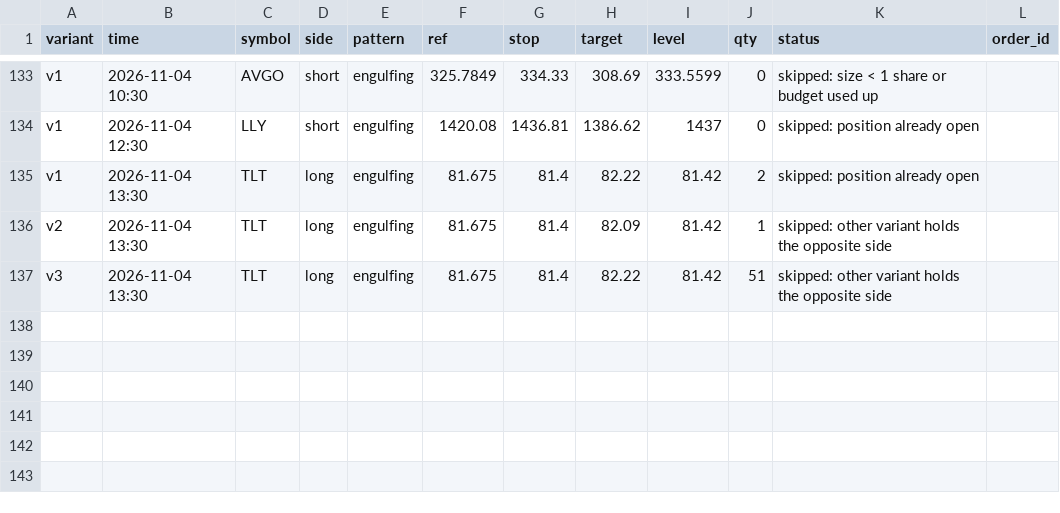
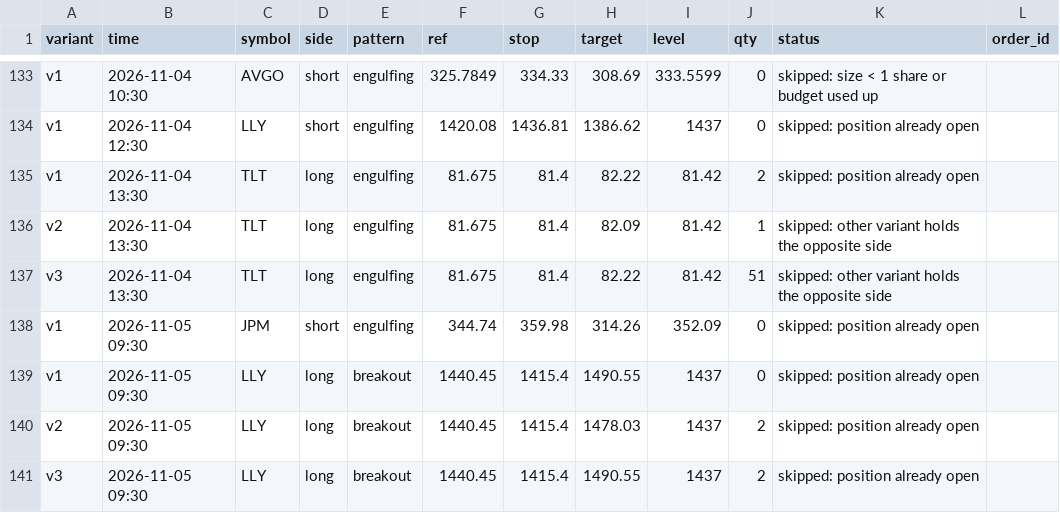
Before and after one commit to Majic-Beep/candlesticks, a CSV file: results/live_signals.csv, drawn as a sheet; only a part is shown, gaps mark what is left out; the diff names each change by its address in the sheet, - before the commit and + after, or states it on an @@ line.

```diff
--- a/results/live_signals.csv
+++ b/results/live_signals.csv
+row 138: v1 | 2026-11-05 09:30 | JPM | short | engulfing | 344.74 | 359.98 | 314.26 | 352.09 | 0 | skipped: position already open
+row 139: v1 | 2026-11-05 09:30 | LLY | long | breakout | 1440.45 | 1415.4 | 1490.55 | 1437 | 0 | skipped: position already open
+row 140: v2 | 2026-11-05 09:30 | LLY | long | breakout | 1440.45 | 1415.4 | 1478.03 | 1437 | 2 | skipped: position already open
+row 141: v3 | 2026-11-05 09:30 | LLY | long | breakout | 1440.45 | 1415.4 | 1490.55 | 1437 | 2 | skipped: position already open
```
